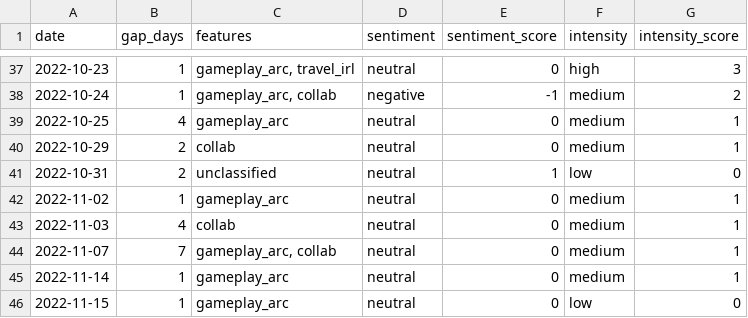
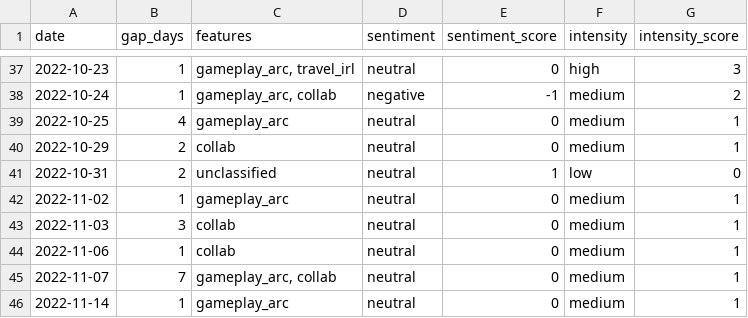
Before and after one commit to sardistic/cyr, a CSV file: data/title-semantics.csv, drawn as a sheet; only a part is shown, gaps mark what is left out; the shorter side is filled out with more unchanged rows.

```diff
--- a/data/title-semantics.csv
+++ b/data/title-semantics.csv
@@ -42,3 +42,4 @@ date,gap_days,features,sentiment,sentiment_score,intensity,intensity_score
 2022-11-02,1,gameplay_arc,neutral,0,medium,1
-2022-11-03,4,collab,neutral,0,medium,1
+2022-11-03,3,collab,neutral,0,medium,1
+2022-11-06,1,collab,neutral,0,medium,1
 2022-11-07,7,"gameplay_arc, collab",neutral,0,medium,1
```
Also changed, not shown: data/archive-grouped-dates.csv, 1 other file.
